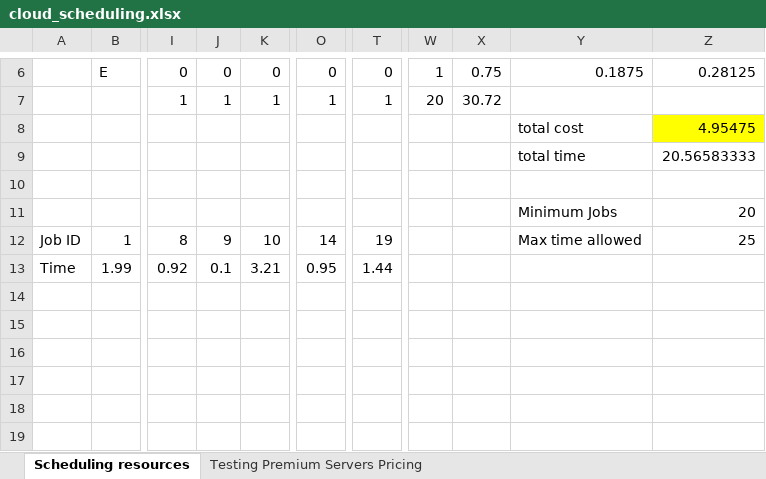
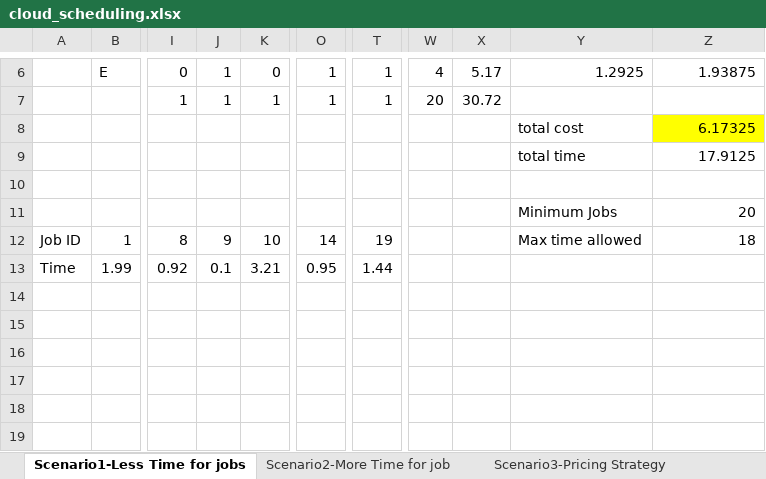
Before and after one commit to lppier/genetic_algorithm_cloud_scheduling, an Excel workbook: cloud_scheduling.xlsx, sheet Scenario1-Less Time for jobs, drawn as a sheet; only a part is shown, gaps mark what is left out; values as stored, in another font and other column widths than the file's, no borders; the diff covers the shown part only; the diff names each change by its address in the sheet, - before the commit and + after, or states it on an @@ line.

Commit message:
Changed the max time allowed

```diff
--- a/cloud_scheduling.xlsx (sheet Scenario1-Less Time for jobs)
+++ b/cloud_scheduling.xlsx (sheet Scenario1-Less Time for jobs)
-sheet tab: Scheduling resources
+sheet tab: Scenario1-Less Time for jobs
-sheet tab: Testing Premium Servers Pricing
+sheet tab: Scenario3-Pricing Strategy
+sheet tab: Scenario2-More Time for job
-J6: 0
+J6: 1
-O6: 0
+O6: 1
-T6: 0
+T6: 1
-W6: 1
+W6: 4
-X6: 0.75
+X6: 5.17
-Y6: 0.1875
+Y6: 1.2925
-Z6: 0.28125
+Z6: 1.93875
-Z8: 4.95475
+Z8: 6.17325
-Z9: 20.56583333
+Z9: 17.9125
-Z12: 25
+Z12: 18
```
Also changed, not shown: 31 edited cells elsewhere in this sheet, 1 other file.
